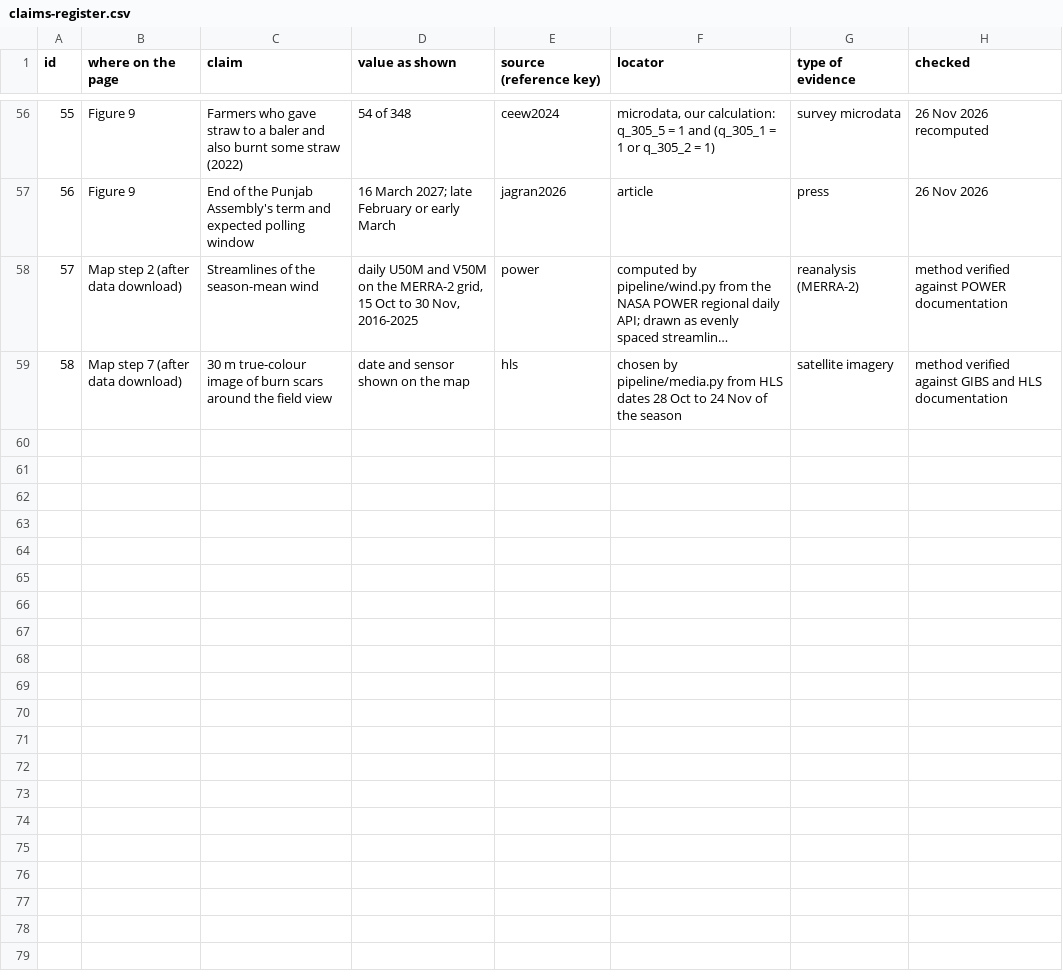
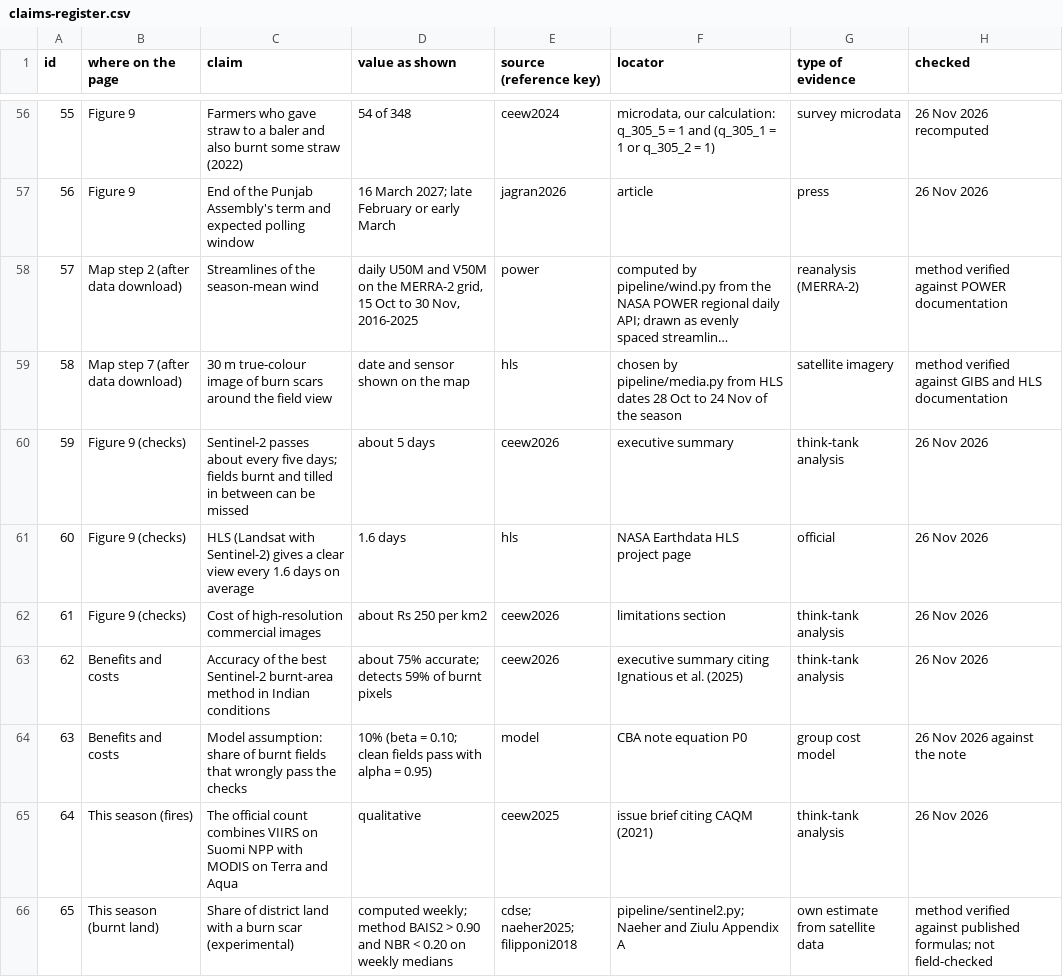
Before and after one commit to jakobbilan/clean-field-contract, a CSV file: data/claims-register.csv, drawn as a sheet; only a part is shown, gaps mark what is left out; long unchanged cells end in …; the diff names each change by its address in the sheet, - before the commit and + after, or states it on an @@ line.

```diff
--- a/data/claims-register.csv
+++ b/data/claims-register.csv
+row 60: 59 | Figure 9 (checks) | Sentinel-2 passes about every five days; fields burnt and tilled in between can be missed | about 5 days | ceew2026 | executive summary | think-tank analysis | 26 Nov 2026
+row 61: 60 | Figure 9 (checks) | HLS (Landsat with Sentinel-2) gives a clear view every 1.6 days on average | 1.6 days | hls | NASA Earthdata HLS project page | official | 26 Nov 2026
+row 62: 61 | Figure 9 (checks) | Cost of high-resolution commercial images | about Rs 250 per km2 | ceew2026 | limitations section | think-tank analysis | 26 Nov 2026
+row 63: 62 | Benefits and costs | Accuracy of the best Sentinel-2 burnt-area method in Indian conditions | about 75% accurate; detects 59% of burnt pixels | ceew2026 | executive summary citing Ignatious et al. (2025) | think-tank analysis | 26 Nov 2026
+row 64: 63 | Benefits and costs | Model assumption: share of burnt fields that wrongly pass the checks | 10% (beta = 0.10; clean fields pass with alpha = 0.95) | model | CBA note equation P0 | group cost model | 26 Nov 2026 against the note
+row 65: 64 | This season (fires) | The official count combines VIIRS on Suomi NPP with MODIS on Terra and Aqua | qualitative | ceew2025 | issue brief citing CAQM (2021) | think-tank analysis | 26 Nov 2026
+row 66: 65 | This season (burnt land) | Share of district land with a burn scar (experimental) | computed weekly; method BAIS2 > 0.90 and NBR < 0.20 on weekly medians | cdse; naeher2025; filipponi2018 | pipeline/sentinel2.py; Naeher and Ziulu Appendix A | own estimate from satellite data | method verified against published formulas; not field-checked
```
Also changed, not shown: 9 other files.
